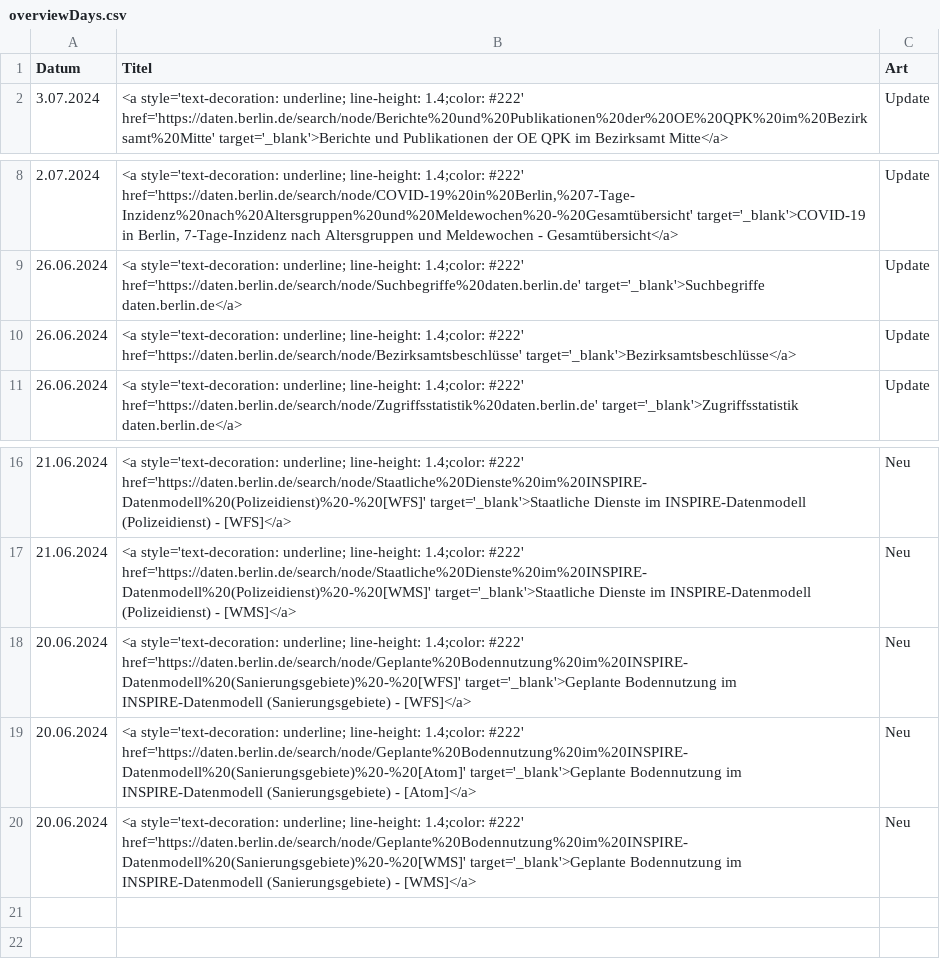
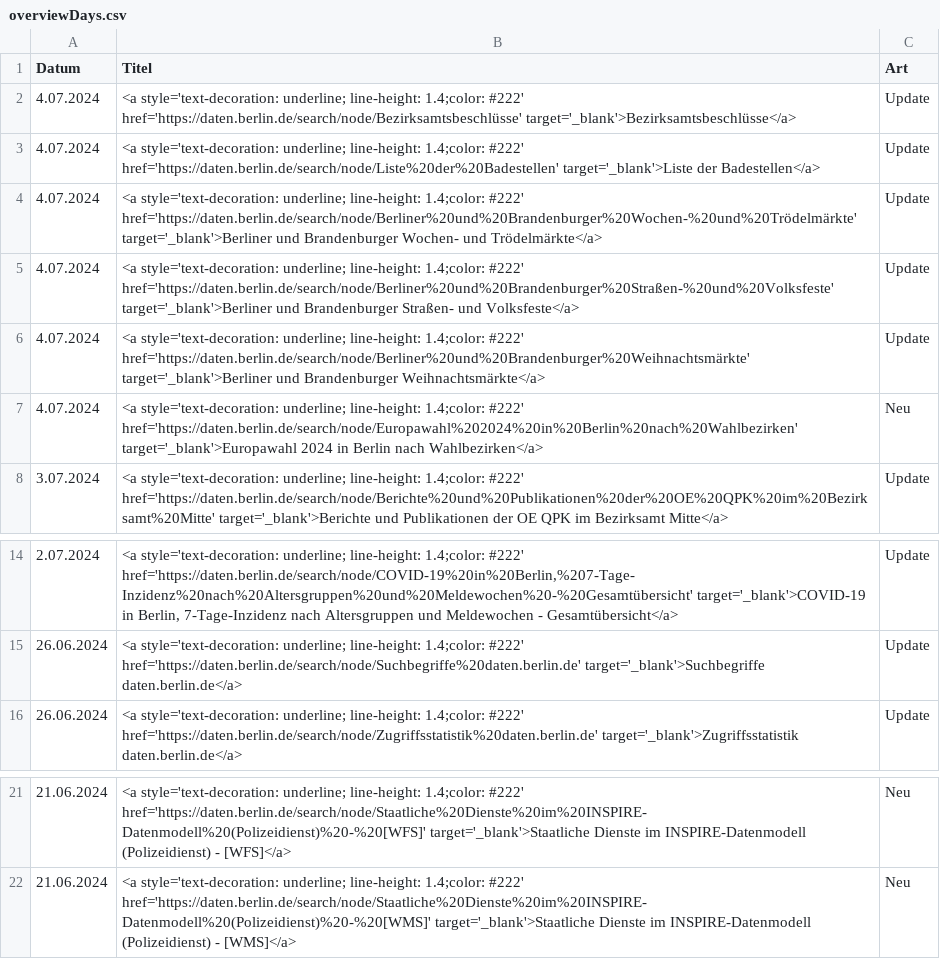
Before and after one commit to technologiestiftung/odis-opendata-vis, a CSV file: data/overviewDays.csv, drawn as a sheet; only a part is shown, gaps mark what is left out.

```diff
--- a/data/overviewDays.csv
+++ b/data/overviewDays.csv
@@ -1,2 +1,8 @@
 Datum,Titel,Art
+4.07.2024,<a style='text-decoration: underline; line-height: 1.4;color: #222' href='https://daten.berlin.de/search/node/Bezirksamtsbeschlüsse' target='_blank'>Bezirksamtsbeschlüsse</a>,Update
+4.07.2024,<a style='text-decoration: underline; line-height: 1.4;color: #222' href='https://daten.berlin.de/search/node/Liste%20der%20Badestellen' target='_blank'>Liste der Badestellen</a>,Update
+4.07.2024,<a style='text-decoration: underline; line-height: 1.4;color: #222' href='https://daten.berlin.de/search/node/Berliner%20und%20Brandenburger%20Wochen-%20und%20Trödelmärkte' target='_blank'>Berliner und Brandenburger Wochen- und Trödelmärkte</a>,Update
+4.07.2024,<a style='text-decoration: underline; line-height: 1.4;color: #222' href='https://daten.berlin.de/search/node/Berliner%20und%20Brandenburger%20Straßen-%20und%20Volksfeste' target='_blank'>Berliner und Brandenburger Straßen- und Volksfeste</a>,Update
+4.07.2024,<a style='text-decoration: underline; line-height: 1.4;color: #222' href='https://daten.berlin.de/search/node/Berliner%20und%20Brandenburger%20Weihnachtsmärkte' target='_blank'>Berliner und Brandenburger Weihnachtsmärkte</a>,Update
+4.07.2024,<a style='text-decoration: underline; line-height: 1.4;color: #222' href='https://daten.berlin.de/search/node/Europawahl%202024%20in%20Berlin%20nach%20Wahlbezirken' target='_blank'>Europawahl 2024 in Berlin nach Wahlbezirken</a>,Neu
 3.07.2024,<a style='text-decoration: underline; line-height: 1.4;color: #222' href='https://daten.berlin.de/search/node/Berichte%20und%20Publikationen%20der%20OE%20QPK%20im%20Bezirksamt%20Mitte' target='_blank'>Berichte und Publikationen der OE QPK im Bezirksamt Mitte</a>,Update
@@ -9,3 +15,2 @@ Datum,Titel,Art
 26.06.2024,<a style='text-decoration: underline; line-height: 1.4;color: #222' href='https://daten.berlin.de/search/node/Suchbegriffe%20daten.berlin.de' target='_blank'>Suchbegriffe daten.berlin.de</a>,Update
-26.06.2024,<a style='text-decoration: underline; line-height: 1.4;color: #222' href='https://daten.berlin.de/search/node/Bezirksamtsbeschlüsse' target='_blank'>Bezirksamtsbeschlüsse</a>,Update
 26.06.2024,<a style='text-decoration: underline; line-height: 1.4;color: #222' href='https://daten.berlin.de/search/node/Zugriffsstatistik%20daten.berlin.de' target='_blank'>Zugriffsstatistik daten.berlin.de</a>,Update
@@ -17,4 +22 @@ Datum,Titel,Art
 21.06.2024,<a style='text-decoration: underline; line-height: 1.4;color: #222' href='https://daten.berlin.de/search/node/Staatliche%20Dienste%20im%20INSPIRE-Datenmodell%20(Polizeidienst)%20-%20[WMS]' target='_blank'>Staatliche Dienste im INSPIRE-Datenmodell (Polizeidienst) - [WMS]</a>,Neu
-20.06.2024,<a style='text-decoration: underline; line-height: 1.4;color: #222' href='https://daten.berlin.de/search/node/Geplante%20Bodennutzung%20im%20INSPIRE-Datenmodell%20(Sanierungsgebiete)%20-%20[WFS]' target='_blank'>Geplante Bodennutzung im INSPIRE-Datenmodell (Sanierungsgebiete) - [WFS]</a>,Neu
-20.06.2024,<a style='text-decoration: underline; line-height: 1.4;color: #222' href='https://daten.berlin.de/search/node/Geplante%20Bodennutzung%20im%20INSPIRE-Datenmodell%20(Sanierungsgebiete)%20-%20[Atom]' target='_blank'>Geplante Bodennutzung im INSPIRE-Datenmodell (Sanierungsgebiete) - [Atom]</a>,Neu
-20.06.2024,<a style='text-decoration: underline; line-height: 1.4;color: #222' href='https://daten.berlin.de/search/node/Geplante%20Bodennutzung%20im%20INSPIRE-Datenmodell%20(Sanierungsgebiete)%20-%20[WMS]' target='_blank'>Geplante Bodennutzung im INSPIRE-Datenmodell (Sanierungsgebiete) - [WMS]</a>,Neu
```
Also changed, not shown: 1 other file.
